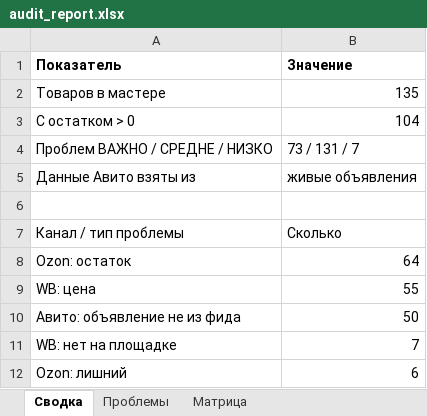
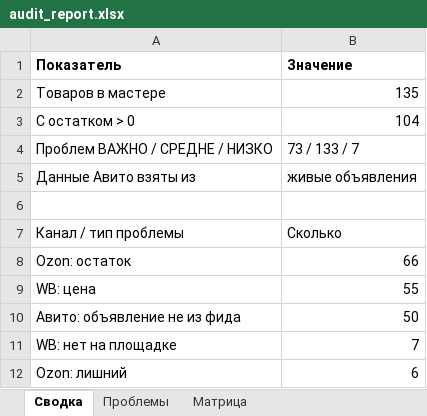
Before and after one commit to antongrigorenko844-prog/marketplace-agent, an Excel workbook: data/audit_report.xlsx, sheet Сводка, drawn as a sheet; only a part is shown; values as stored, in another font and other column widths than the file's, no borders; the diff names each change by its address in the sheet, - before the commit and + after, or states it on an @@ line.

```diff
--- a/data/audit_report.xlsx (sheet Сводка)
+++ b/data/audit_report.xlsx (sheet Сводка)
-B4 (Значение): 73 / 131 / 7
+B4 (Значение): 73 / 133 / 7
-B8 (Значение): 64
+B8 (Значение): 66
```
Also changed, not shown: sheet Проблемы, data/yandex_market_offers.xlsx, 5 other files.
